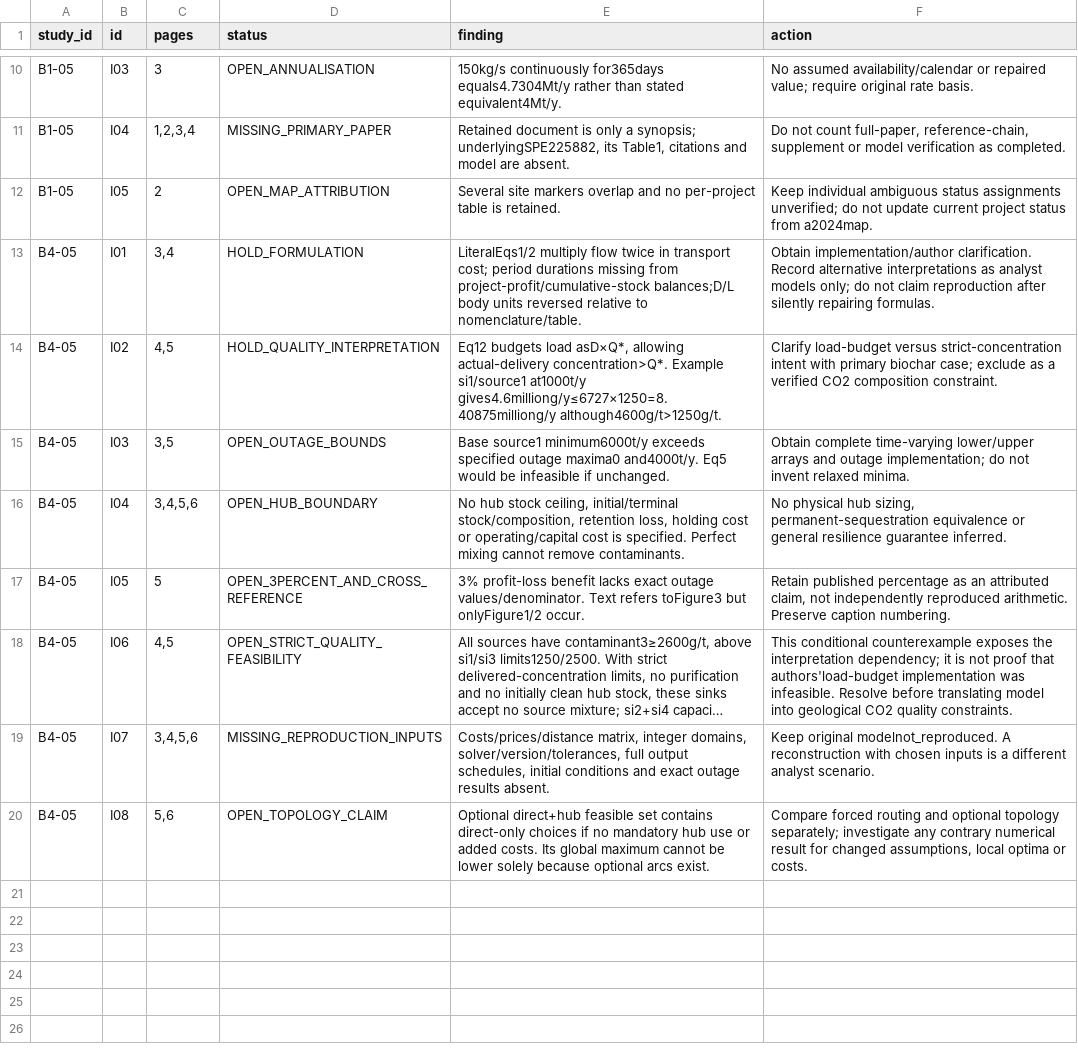
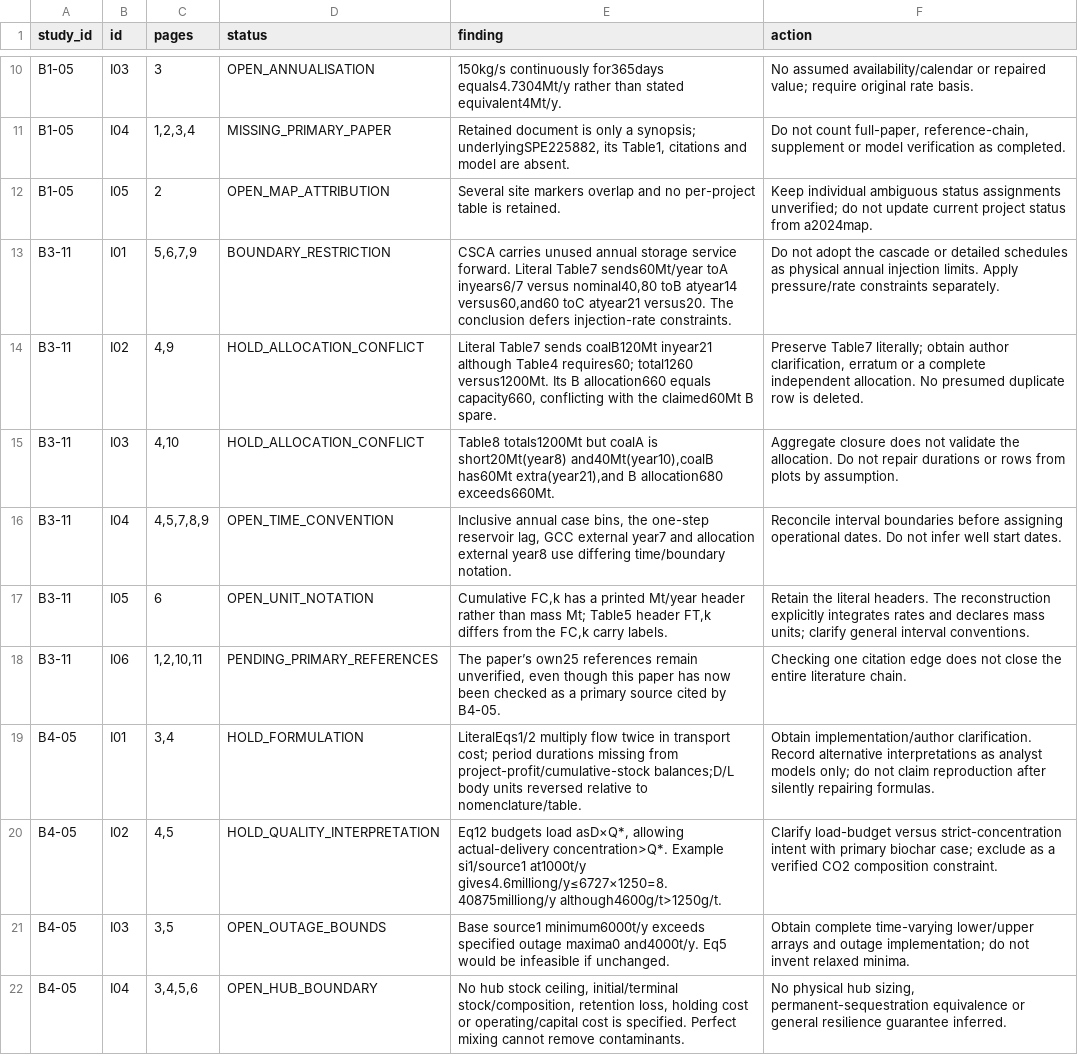
Before and after one commit to johnzhi/phd_decoding-v1, a CSV file: paper1/outputs/comprehensive_review/issues.csv, drawn as a sheet; only a part is shown, gaps mark what is left out; the shorter side is filled out with more unchanged rows; long unchanged cells end in …; the diff names each change by its address in the sheet, - before the commit and + after, or states it on an @@ line.

Commit message:
Reconstruct Ooi storage cascade and audit cited-method and allocation conflicts

```diff
--- a/paper1/outputs/comprehensive_review/issues.csv
+++ b/paper1/outputs/comprehensive_review/issues.csv
+row 13: B3-11 | I01 | 5,6,7,9 | BOUNDARY_RESTRICTION | CSCA carries unused annual storage service forward. Literal Table7 sends60Mt/year toA inyears6/7 versus nominal40,80 toB atyear14 versus60,and60 toC atyear21 versus20. The conclusion defers injection-rate constraints. | Do not adopt the cascade or detailed schedules as physical annual injection limits. Apply pressure/rate constraints separately.
+row 14: B3-11 | I02 | 4,9 | HOLD_ALLOCATION_CONFLICT | Literal Table7 sends coalB120Mt inyear21 although Table4 requires60; total1260 versus1200Mt. Its B allocation660 equals capacity660, conflicting with the claimed60Mt B spare. | Preserve Table7 literally; obtain author clarification, erratum or a complete independent allocation. No presumed duplicate row is deleted.
+row 15: B3-11 | I03 | 4,10 | HOLD_ALLOCATION_CONFLICT | Table8 totals1200Mt but coalA is short20Mt(year8) and40Mt(year10),coalB has60Mt extra(year21),and B allocation680 exceeds660Mt. | Aggregate closure does not validate the allocation. Do not repair durations or rows from plots by assumption.
+row 16: B3-11 | I04 | 4,5,7,8,9 | OPEN_TIME_CONVENTION | Inclusive annual case bins, the one-step reservoir lag, GCC external year7 and allocation external year8 use differing time/boundary notation. | Reconcile interval boundaries before assigning operational dates. Do not infer well start dates.
+row 17: B3-11 | I05 | 6 | OPEN_UNIT_NOTATION | Cumulative FC,k has a printed Mt/year header rather than mass Mt; Table5 header FT,k differs from the FC,k carry labels. | Retain the literal headers. The reconstruction explicitly integrates rates and declares mass units; clarify general interval conventions.
+row 18: B3-11 | I06 | 1,2,10,11 | PENDING_PRIMARY_REFERENCES | The paper’s own25 references remain unverified, even though this paper has now been checked as a primary source cited by B4-05. | Checking one citation edge does not close the entire literature chain.
```
Also changed, not shown: paper1/outputs/comprehensive_review/pages.csv, paper1/outputs/comprehensive_review/papers.csv, 16 other files.
